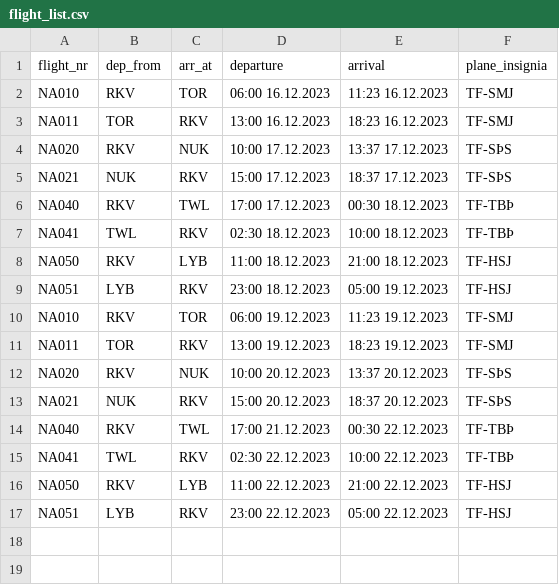
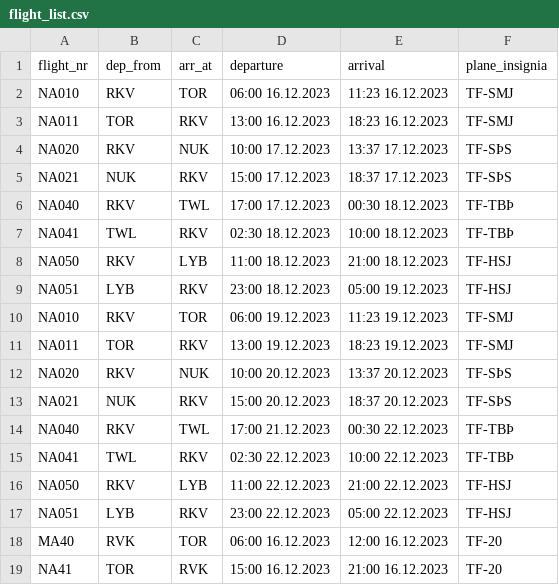
Before and after one commit to Jonsi30/verklegt_namskeid1_2023_h41, a CSV file: Files/flight_list.csv, drawn as a sheet.

Commit message:
flight_nr_back!!!

```diff
--- a/Files/flight_list.csv
+++ b/Files/flight_list.csv
@@ -17 +17,3 @@ NA050,RKV,LYB,11:00 22.12.2023,21:00 22.12.2023,TF-HSJ
 NA051,LYB,RKV,23:00 22.12.2023,05:00 22.12.2023,TF-HSJ
+MA40,RVK,TOR,06:00 16.12.2023,12:00 16.12.2023,TF-20
+NA41,TOR,RVK,15:00 16.12.2023,21:00 16.12.2023,TF-20
```
Also changed, not shown: 2 other files.
